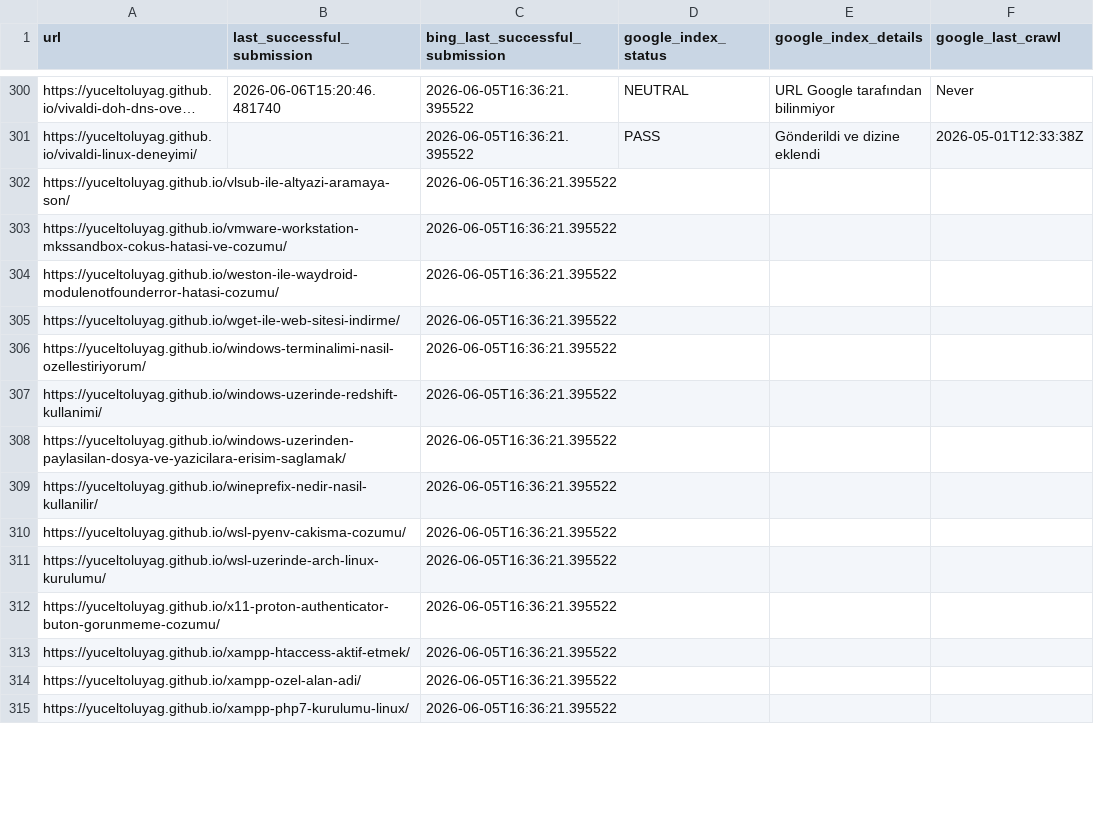
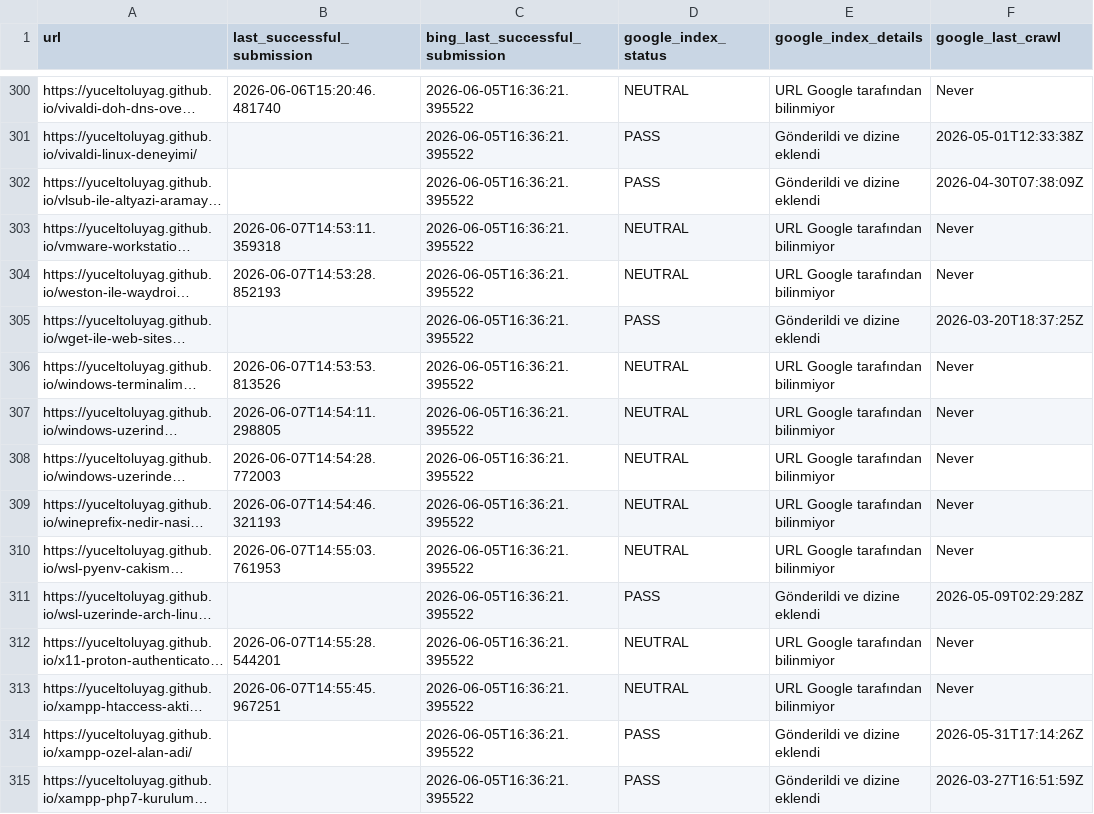
Before and after one commit to yuceltoluyag/google-indexing-tool, a CSV file: article_links.csv, drawn as a sheet; only a part is shown, gaps mark what is left out; long unchanged cells end in …; the diff covers the shown part only; the diff names each change by its address in the sheet, - before the commit and + after, or states it on an @@ line.

```diff
--- a/article_links.csv
+++ b/article_links.csv
-D302 (google_index_status): (empty)
+D302 (google_index_status): PASS
-E302 (google_index_details): (empty)
+E302 (google_index_details): Gönderildi ve dizine eklendi
-F302 (google_last_crawl): (empty)
+F302 (google_last_crawl): 2026-04-30T07:38:09Z
-B303 (last_successful_submission): (empty)
+B303 (last_successful_submission): 2026-06-07T14:53:11.359318
-D303:D304 (google_index_status): (empty)
+D303:D304 (google_index_status): NEUTRAL
-E303:E304 (google_index_details): (empty)
+E303:E304 (google_index_details): URL Google tarafından bilinmiyor
-F303:F304 (google_last_crawl): (empty)
+F303:F304 (google_last_crawl): Never
-B304 (last_successful_submission): (empty)
+B304 (last_successful_submission): 2026-06-07T14:53:28.852193
-D305 (google_index_status): (empty)
+D305 (google_index_status): PASS
-E305 (google_index_details): (empty)
+E305 (google_index_details): Gönderildi ve dizine eklendi
-F305 (google_last_crawl): (empty)
+F305 (google_last_crawl): 2026-03-20T18:37:25Z
-B306 (last_successful_submission): (empty)
+B306 (last_successful_submission): 2026-06-07T14:53:53.813526
-D306:D310 (google_index_status): (empty)
+D306:D310 (google_index_status): NEUTRAL
-E306:E310 (google_index_details): (empty)
+E306:E310 (google_index_details): URL Google tarafından bilinmiyor
-F306:F310 (google_last_crawl): (empty)
+F306:F310 (google_last_crawl): Never
-B307 (last_successful_submission): (empty)
+B307 (last_successful_submission): 2026-06-07T14:54:11.298805
-B308 (last_successful_submission): (empty)
+B308 (last_successful_submission): 2026-06-07T14:54:28.772003
-B309 (last_successful_submission): (empty)
+B309 (last_successful_submission): 2026-06-07T14:54:46.321193
-B310 (last_successful_submission): (empty)
+B310 (last_successful_submission): 2026-06-07T14:55:03.761953
-D311 (google_index_status): (empty)
+D311 (google_index_status): PASS
-E311 (google_index_details): (empty)
+E311 (google_index_details): Gönderildi ve dizine eklendi
-F311 (google_last_crawl): (empty)
+F311 (google_last_crawl): 2026-05-09T02:29:28Z
-B312 (last_successful_submission): (empty)
+B312 (last_successful_submission): 2026-06-07T14:55:28.544201
-D312:D313 (google_index_status): (empty)
+D312:D313 (google_index_status): NEUTRAL
-E312:E313 (google_index_details): (empty)
+E312:E313 (google_index_details): URL Google tarafından bilinmiyor
-F312:F313 (google_last_crawl): (empty)
+F312:F313 (google_last_crawl): Never
-B313 (last_successful_submission): (empty)
+B313 (last_successful_submission): 2026-06-07T14:55:45.967251
-D314:D315 (google_index_status): (empty)
+D314:D315 (google_index_status): PASS
-E314:E315 (google_index_details): (empty)
+E314:E315 (google_index_details): Gönderildi ve dizine eklendi
-F314 (google_last_crawl): (empty)
+F314 (google_last_crawl): 2026-05-31T17:14:26Z
-F315 (google_last_crawl): (empty)
+F315 (google_last_crawl): 2026-03-27T16:51:59Z
```
Also changed, not shown: 52 edited cells elsewhere in this file.
